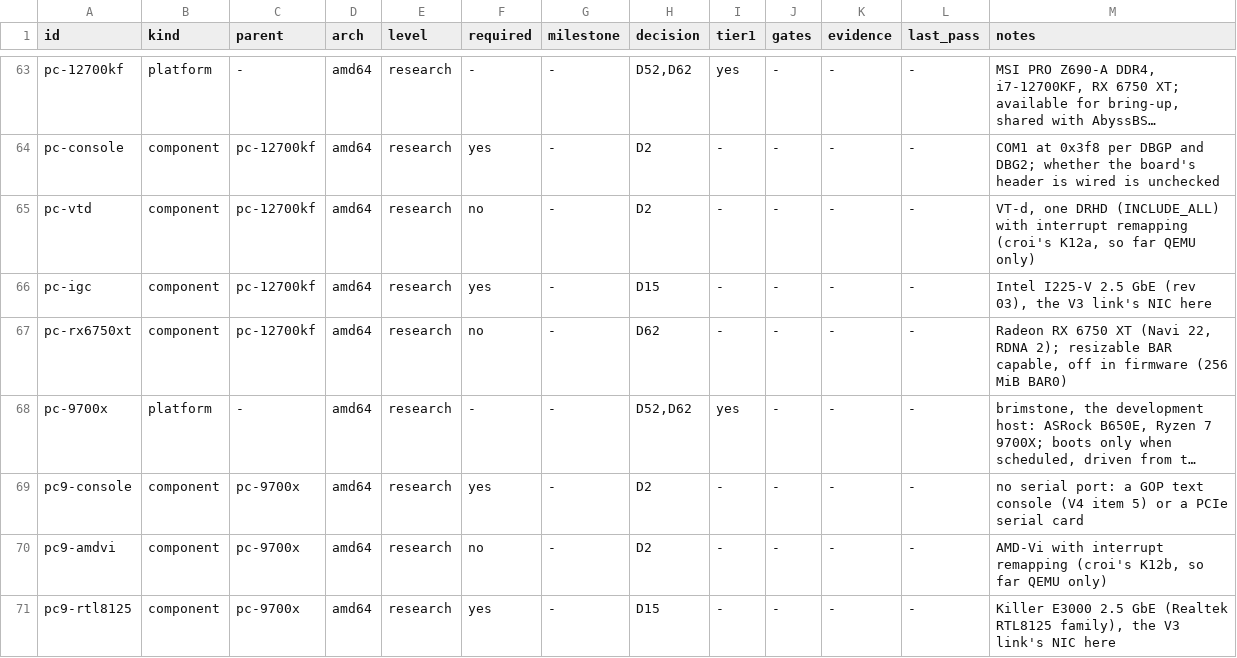
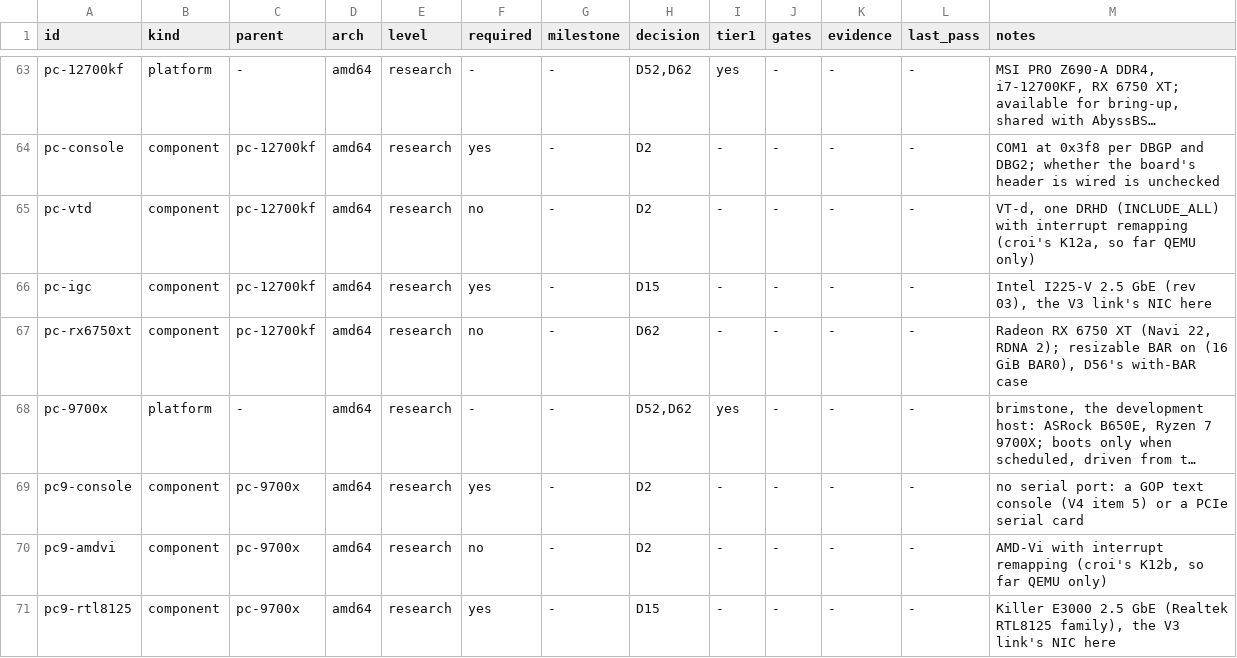
Before and after one commit to JamesKane/VectraOS, a TSV file: docs/hardware/support.tsv, drawn as a sheet; only a part is shown, gaps mark what is left out; long unchanged cells end in …; the diff names each change by its address in the sheet, - before the commit and + after, or states it on an @@ line.

```diff
--- a/docs/hardware/support.tsv
+++ b/docs/hardware/support.tsv
-M67 (notes): …resizable BAR capable, off in firmware (256 MiB BAR0)
+M67 (notes): …resizable BAR on (16 GiB BAR0), D56's with-BAR case
```
Also changed, not shown: 1 other file.
